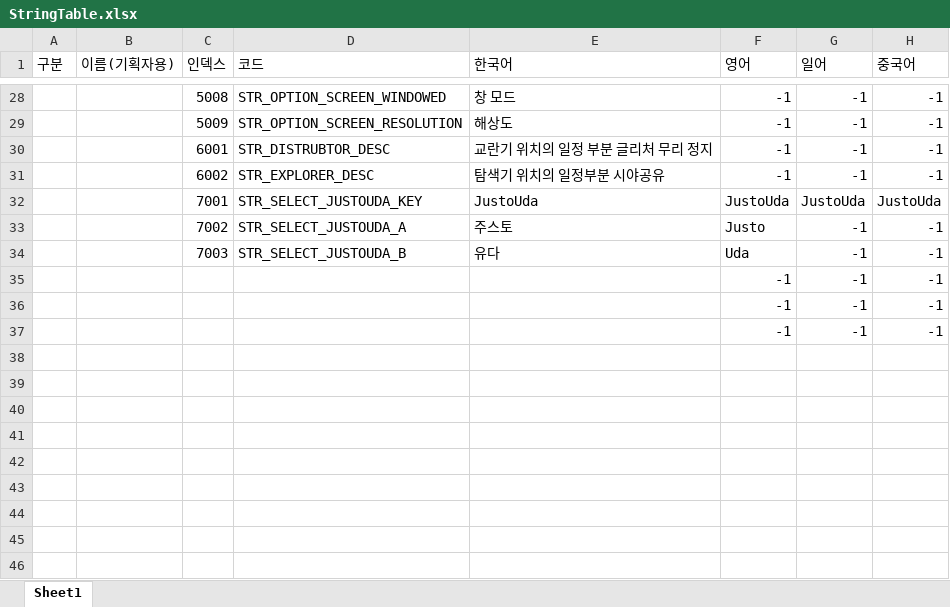
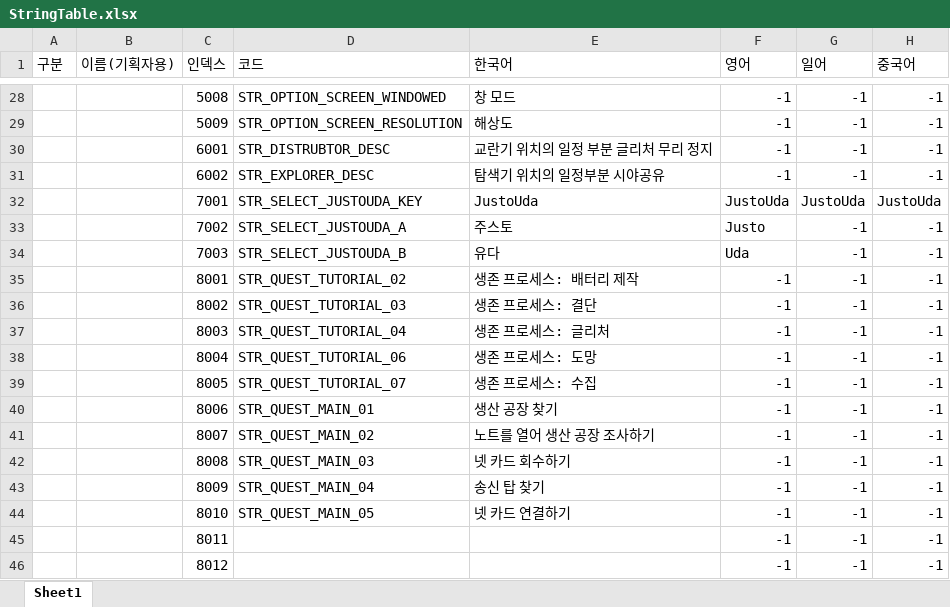
Before and after one commit to Project-60Days/Project_60Days, an Excel workbook: Assets/10.Data/StringTable.xlsx, sheet Sheet1, drawn as a sheet; only a part is shown, gaps mark what is left out; values as stored, in another font and other column widths than the file's, no borders; addresses are those after the commit; the diff names each change by its address in the sheet, - before the commit and + after, or states it on an @@ line.

Commit message:
[Mod]: Quest 알고리즘 수정

```diff
--- a/Assets/10.Data/StringTable.xlsx (sheet Sheet1)
+++ b/Assets/10.Data/StringTable.xlsx (sheet Sheet1)
-C35 (인덱스): (empty)
+C35 (인덱스): 8001
-D35 (코드): (empty)
+D35 (코드): STR_QUEST_TUTORIAL_02
-E35 (한국어): (empty)
+E35 (한국어): 생존 프로세스: 배터리 제작
+row 36:  |  | 8002 | STR_QUEST_TUTORIAL_03 | 생존 프로세스: 결단 | -1 | -1 | -1
+row 37:  |  | 8003 | STR_QUEST_TUTORIAL_04 | 생존 프로세스: 글리처 | -1 | -1 | -1
+row 38:  |  | 8004 | STR_QUEST_TUTORIAL_06 | 생존 프로세스: 도망 | -1 | -1 | -1
+row 39:  |  | 8005 | STR_QUEST_TUTORIAL_07 | 생존 프로세스: 수집 | -1 | -1 | -1
+row 40:  |  | 8006 | STR_QUEST_MAIN_01 | 생산 공장 찾기 | -1 | -1 | -1
+row 41:  |  | 8007 | STR_QUEST_MAIN_02 | 노트를 열어 생산 공장 조사하기 | -1 | -1 | -1
+row 42:  |  | 8008 | STR_QUEST_MAIN_03 | 넷 카드 회수하기 | -1 | -1 | -1
+row 43:  |  | 8009 | STR_QUEST_MAIN_04 | 송신 탑 찾기 | -1 | -1 | -1
+row 44:  |  | 8010 | STR_QUEST_MAIN_05 | 넷 카드 연결하기 | -1 | -1 | -1
-C45 (인덱스): (empty)
+C45 (인덱스): 8011
-C46 (인덱스): (empty)
+C46 (인덱스): 8012
```
Also changed, not shown: 53 other files.
